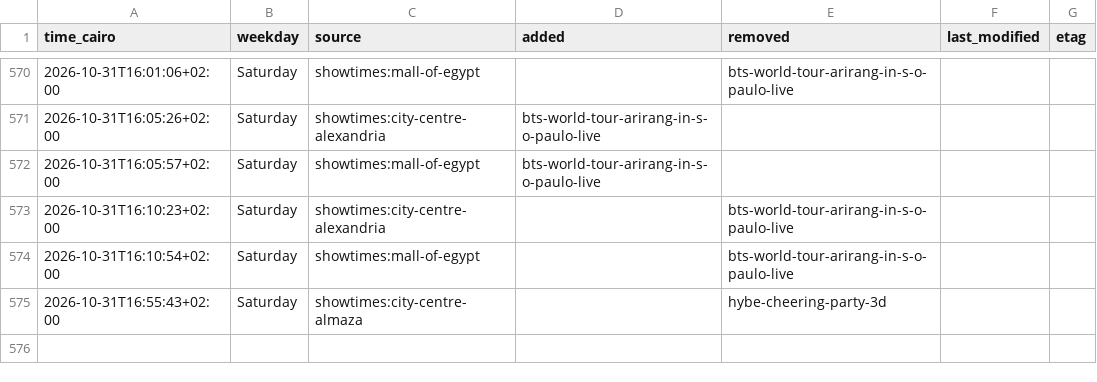
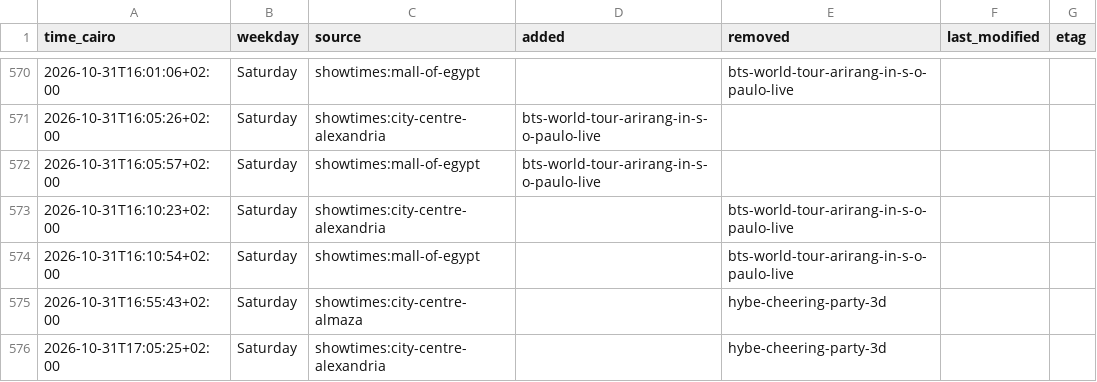
Before and after one commit to Hitari311/vox-watcher, a CSV file: vox_data/changes.csv, drawn as a sheet; only a part is shown, gaps mark what is left out.

```diff
--- a/vox_data/changes.csv
+++ b/vox_data/changes.csv
@@ -575 +575,2 @@ time_cairo,weekday,source,added,removed,last_modified,etag
 2026-10-31T16:55:43+02:00,Saturday,showtimes:city-centre-almaza,,hybe-cheering-party-3d,,
+2026-10-31T17:05:25+02:00,Saturday,showtimes:city-centre-alexandria,,hybe-cheering-party-3d,,
```
Also changed, not shown: 1 other file.
